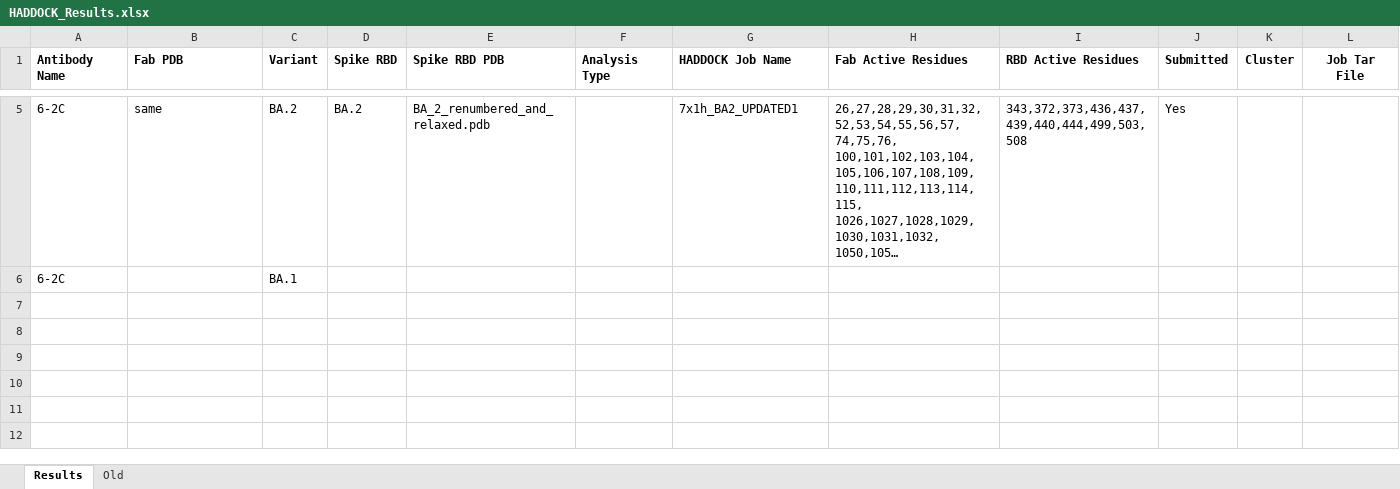
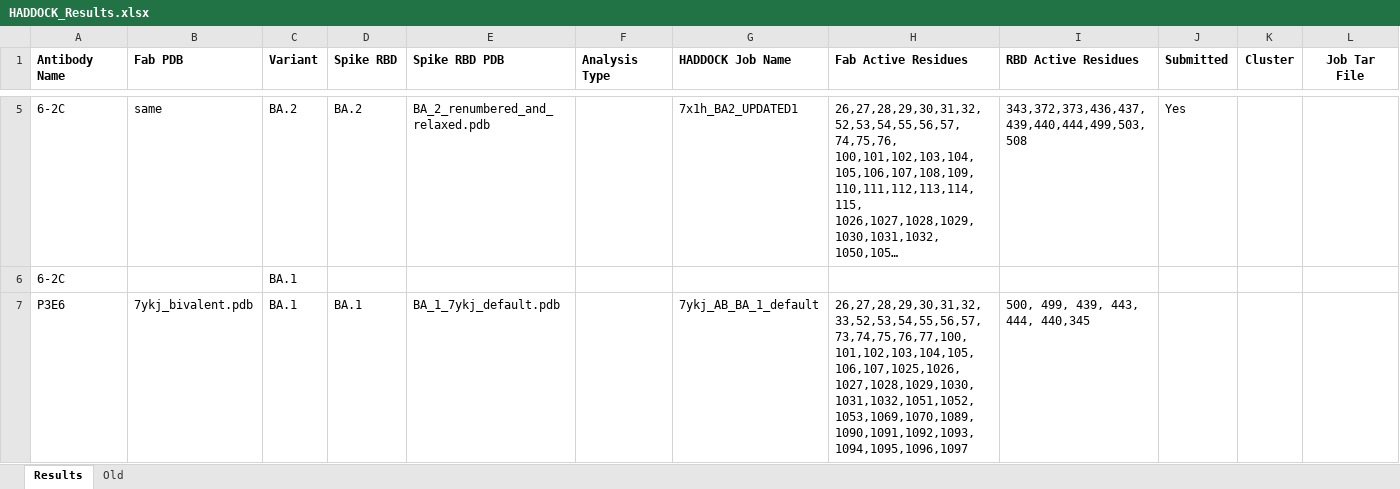
Before and after one commit to colbyford/SARS-CoV-2_BA.2.86_Spike-RBD_Predictions, an Excel workbook: HADDOCK_Results/HADDOCK_Results.xlsx, sheet Results, drawn as a sheet; only a part is shown, gaps mark what is left out; long unchanged cells end in …; values as stored, in another font and other column widths than the file's, no borders; rows hold the shown columns only; the diff names each change by its address in the sheet, - before the commit and + after, or states it on an @@ line.

Commit message:
Add files via upload

```diff
--- a/HADDOCK_Results/HADDOCK_Results.xlsx (sheet Results)
+++ b/HADDOCK_Results/HADDOCK_Results.xlsx (sheet Results)
+row 7: P3E6 | 7ykj_bivalent.pdb | BA.1 | BA.1 | BA_1_7ykj_default.pdb |  | 7ykj_AB_BA_1_default | 26,27,28,29,30,31,32,33,52,53,54,55,56,57,73,74,75,76,77,100,101,102,103,104,105,106,107,1025,1026,1027,1028,1029,1030,1031,1032,1051,1052,1053,1069,1070,1089,1090,1091,1092,1093,1094,1095,1096,1097 | 500, 499, 439, 443, 444, 440,345
```
